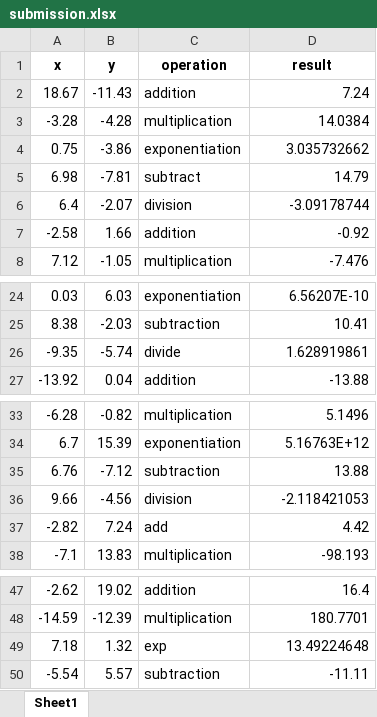
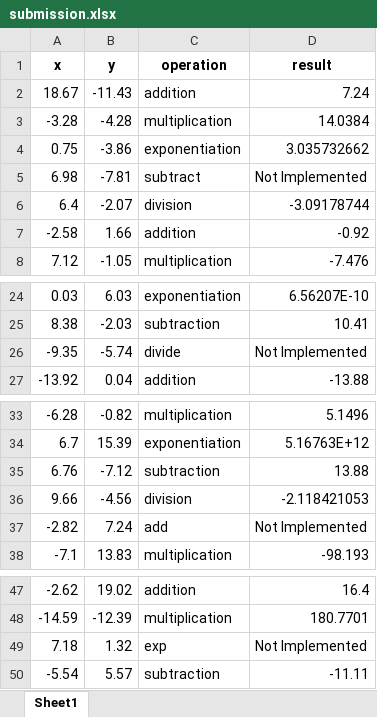
Before and after one commit to roycek7/calculator-app, an Excel workbook: binary_storage/submission.xlsx, sheet Sheet1, drawn as a sheet; only a part is shown, gaps mark what is left out; values as stored, in another font and other column widths than the file's, no borders; the diff names each change by its address in the sheet, - before the commit and + after, or states it on an @@ line.

Commit message:
allow keys in permitted operations

```diff
--- a/binary_storage/submission.xlsx (sheet Sheet1)
+++ b/binary_storage/submission.xlsx (sheet Sheet1)
-D5 (result): 14.79
+D5 (result): Not Implemented
-D26 (result): 1.628919861
+D26 (result): Not Implemented
-D37 (result): 4.42
+D37 (result): Not Implemented
-D49 (result): 13.49224648
+D49 (result): Not Implemented
```
Also changed, not shown: 5 other files.
